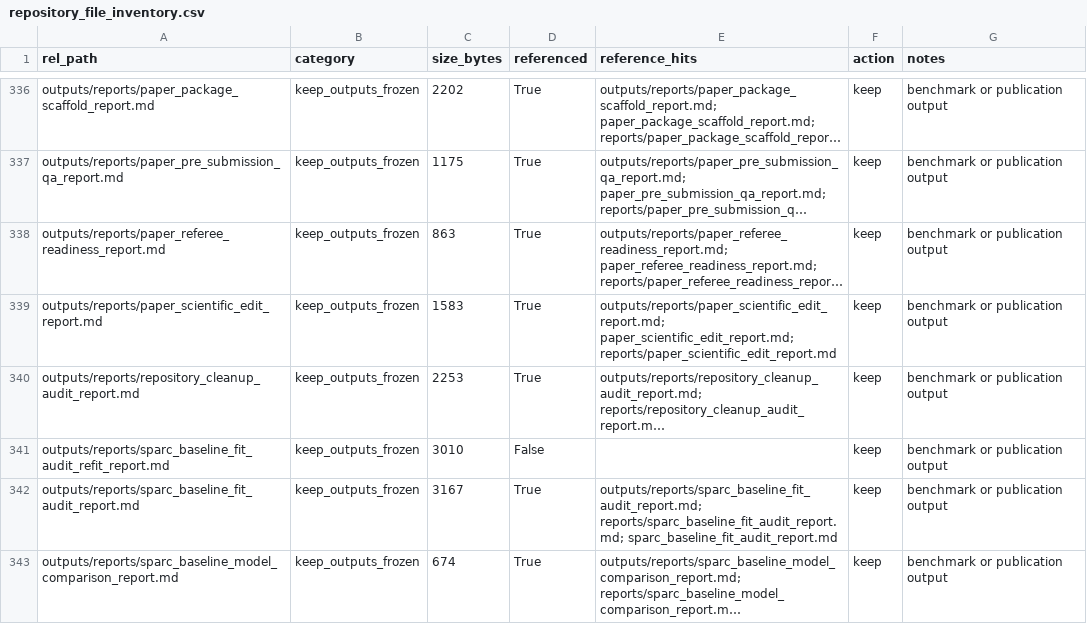
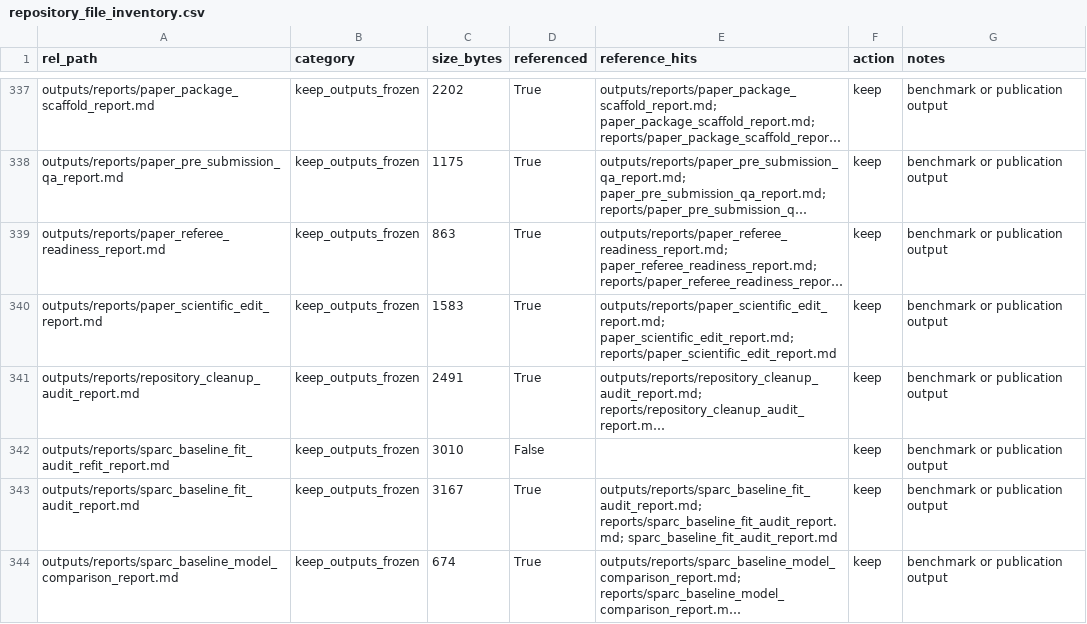
Before and after one commit to bahman2017/tdf-galaxy-tau-benchmark, a CSV file: outputs/tables/repository_file_inventory.csv, drawn as a sheet; only a part is shown, gaps mark what is left out; long unchanged cells end in …; addresses are those after the commit; the diff covers the shown part only; the diff names each change by its address in the sheet, - before the commit and + after, or states it on an @@ line.

```diff
--- a/outputs/tables/repository_file_inventory.csv
+++ b/outputs/tables/repository_file_inventory.csv
-C341 (size_bytes): 2253
+C341 (size_bytes): 2491
```
Also changed, not shown: 7 added rows and 17 edited cells elsewhere in this file, outputs/tables/repository_cleanup_candidates.csv, 11 other files.
